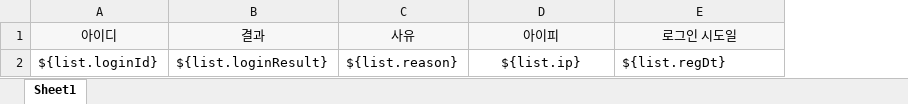
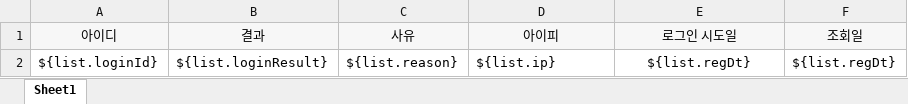
Before and after one commit to bdot-dev/macrogen, an Excel workbook: macrogenwww-web/macrogenwww-web-admin/src/main/webapp/WEB-INF/excel/LOGIN_LOG.xlsx, sheet Sheet1, drawn as a sheet; values as stored, in another font and other column widths than the file's, no borders; the diff names each change by its address in the sheet, - before the commit and + after, or states it on an @@ line.

```diff
--- a/macrogenwww-web/macrogenwww-web-admin/src/main/webapp/WEB-INF/excel/LOGIN_LOG.xlsx (sheet Sheet1)
+++ b/macrogenwww-web/macrogenwww-web-admin/src/main/webapp/WEB-INF/excel/LOGIN_LOG.xlsx (sheet Sheet1)
+column F (조회일), row 2: ${list.regDt}
-D2 alignment: center
+D2 alignment: left
-E2 alignment: left
+E2 alignment: center
```
Also changed, not shown: 37 other files.
